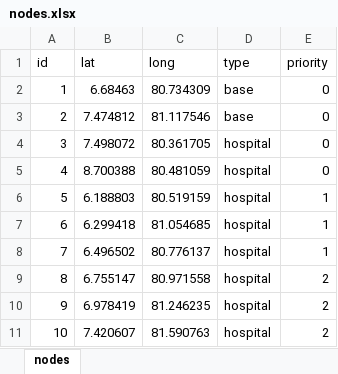
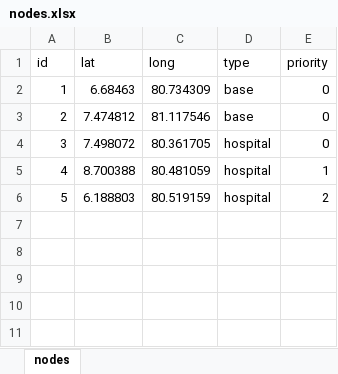
Before and after one commit to pcampolucci/AE4441-Group-2-VRP-Project, an Excel workbook: database/nodes.xlsx, sheet nodes, drawn as a sheet; values as stored, in another font and other column widths than the file's, no borders; the diff names each change by its address in the sheet, - before the commit and + after, or states it on an @@ line.

```diff
--- a/database/nodes.xlsx (sheet nodes)
+++ b/database/nodes.xlsx (sheet nodes)
-E5 (priority): 0
+E5 (priority): 1
-E6 (priority): 1
+E6 (priority): 2
-row 7: 6 | 6.299418 | 81.054685 | hospital | 1
-row 8: 7 | 6.496502 | 80.776137 | hospital | 1
-row 9: 8 | 6.755147 | 80.971558 | hospital | 2
-row 10: 9 | 6.978419 | 81.246235 | hospital | 2
-row 11: 10 | 7.420607 | 81.590763 | hospital | 2
```
Also changed, not shown: 11 other files.
